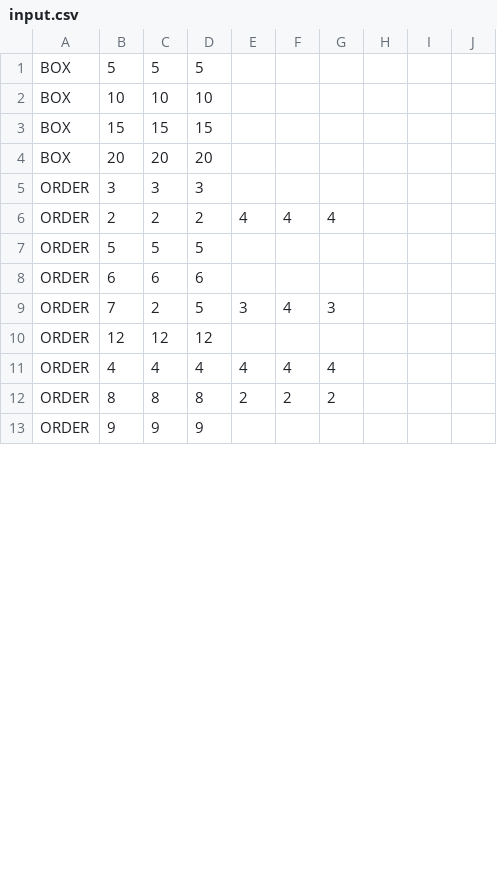
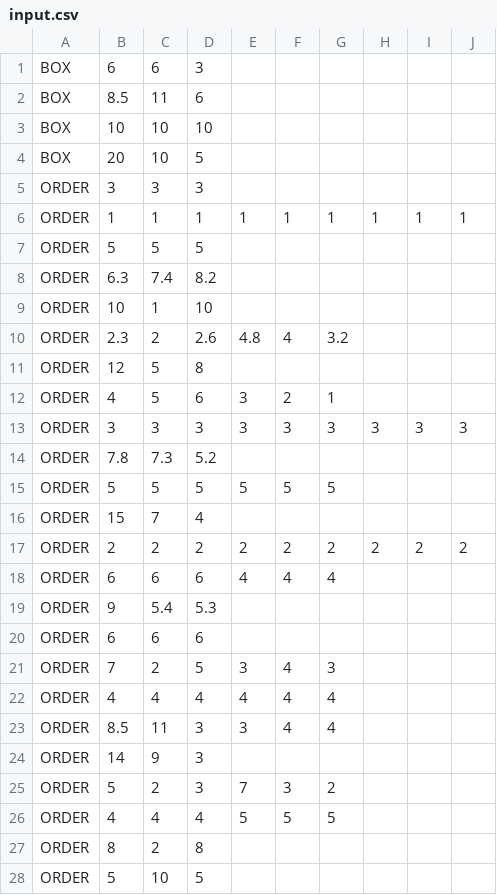
Before and after one commit to shreeti-patel/package-optimizer, a CSV file: input.csv, drawn as a sheet; only a part is shown; the shorter side is filled out with more unchanged rows; the diff covers the shown part only.

Commit message:
Demo CSV Update

```diff
--- a/input.csv
+++ b/input.csv
@@ -1,12 +1,28 @@
-BOX,5,5,5
+BOX,6,6,3
+BOX,8.5,11,6
 BOX,10,10,10
-BOX,15,15,15
-BOX,20,20,20
+BOX,20,10,5
 ORDER,3,3,3
-ORDER,2,2,2,4,4,4
+ORDER,1,1,1,1,1,1,1,1,1
 ORDER,5,5,5
+ORDER,6.3,7.4,8.2
+ORDER,10,1,10
+ORDER,2.3,2,2.6,4.8,4,3.2
+ORDER,12,5,8
+ORDER,4,5,6,3,2,1
+ORDER,3,3,3,3,3,3,3,3,3
+ORDER,7.8,7.3,5.2
+ORDER,5,5,5,5,5,5
+ORDER,15,7,4
+ORDER,2,2,2,2,2,2,2,2,2
+ORDER,6,6,6,4,4,4
+ORDER,9,5.4,5.3
 ORDER,6,6,6
 ORDER,7,2,5,3,4,3
-ORDER,12,12,12
 ORDER,4,4,4,4,4,4
-ORDER,8,8,8,2,2,2
+ORDER,8.5,11,3,3,4,4
+ORDER,14,9,3
+ORDER,5,2,3,7,3,2
+ORDER,4,4,4,5,5,5
+ORDER,8,2,8
+ORDER,5,10,5
```
Also changed, not shown: 1 added row, 9 removed rows and 3 moved rows elsewhere in this file.
